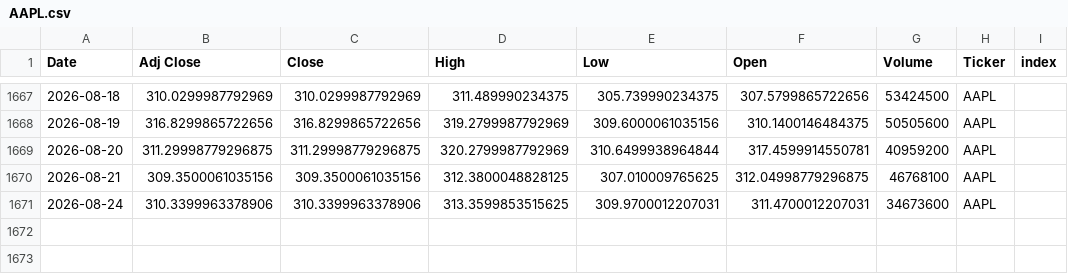
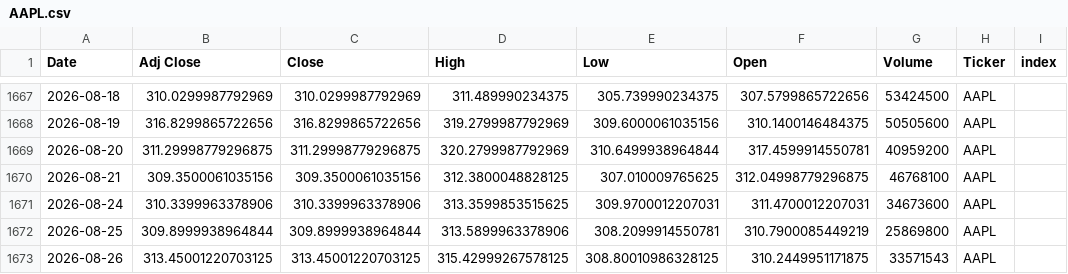
Before and after one commit to Youssef-3Joe/Stock-Market-Analysis, a CSV file: AAPL.csv, drawn as a sheet; only a part is shown, gaps mark what is left out; the diff names each change by its address in the sheet, - before the commit and + after, or states it on an @@ line.

```diff
--- a/AAPL.csv
+++ b/AAPL.csv
+row 1672: 2026-08-25 | 309.8999938964844 | 309.8999938964844 | 313.5899963378906 | 308.2099914550781 | 310.7900085449219 | 25869800 | AAPL
+row 1673: 2026-08-26 | 313.45001220703125 | 313.45001220703125 | 315.42999267578125 | 308.80010986328125 | 310.2449951171875 | 33571543 | AAPL
```
Also changed, not shown: AMZN.csv, MSFT.csv, 5 other files.
